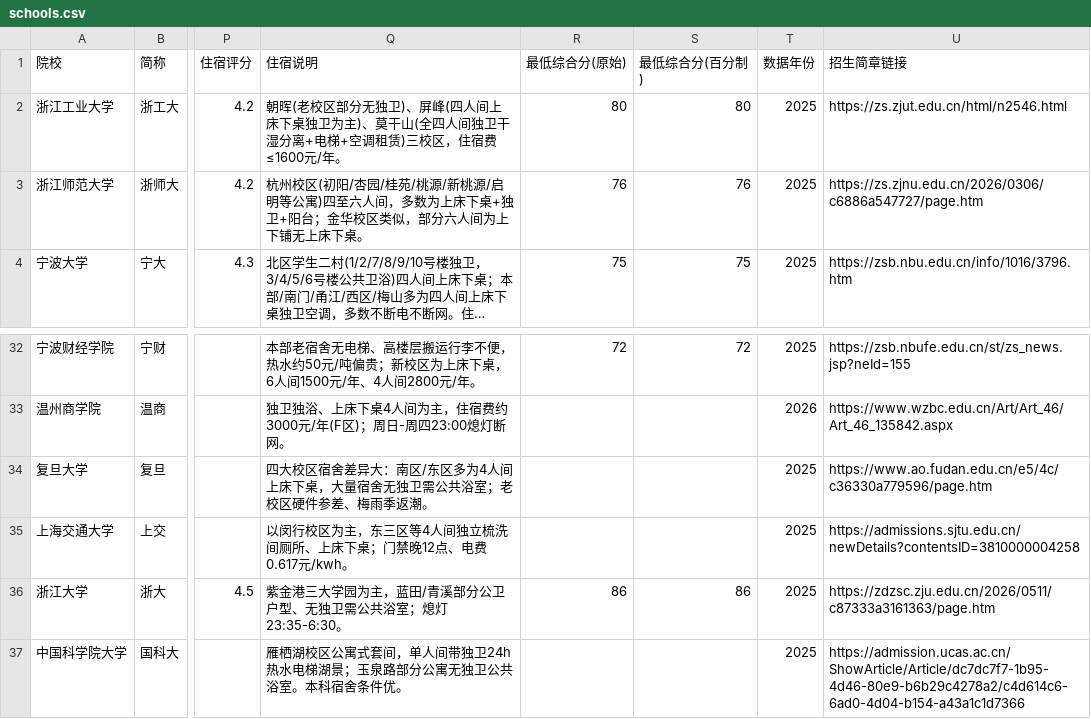
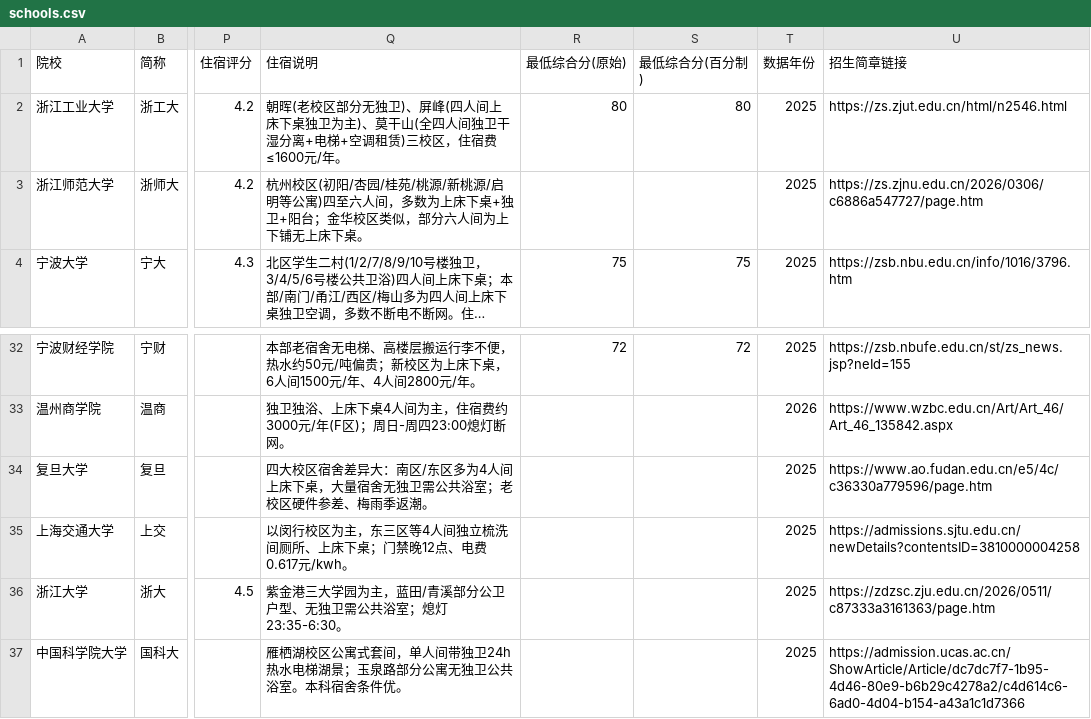
Before and after one commit to lyhtakeashot/three-one-assistant, a CSV file: live-app/open-data/schools.csv, drawn as a sheet; only a part is shown, gaps mark what is left out; long unchanged cells end in …; the diff names each change by its address in the sheet, - before the commit and + after, or states it on an @@ line.

```diff
--- a/live-app/open-data/schools.csv
+++ b/live-app/open-data/schools.csv
-R3 (最低综合分(原始)): 76
+R3 (最低综合分(原始)): (empty)
-S3 (最低综合分(百分制)): 76
+S3 (最低综合分(百分制)): (empty)
-R36 (最低综合分(原始)): 86
+R36 (最低综合分(原始)): (empty)
-S36 (最低综合分(百分制)): 86
+S36 (最低综合分(百分制)): (empty)
```
Also changed, not shown: live-app/open-data/admission.csv, 8 other files.
